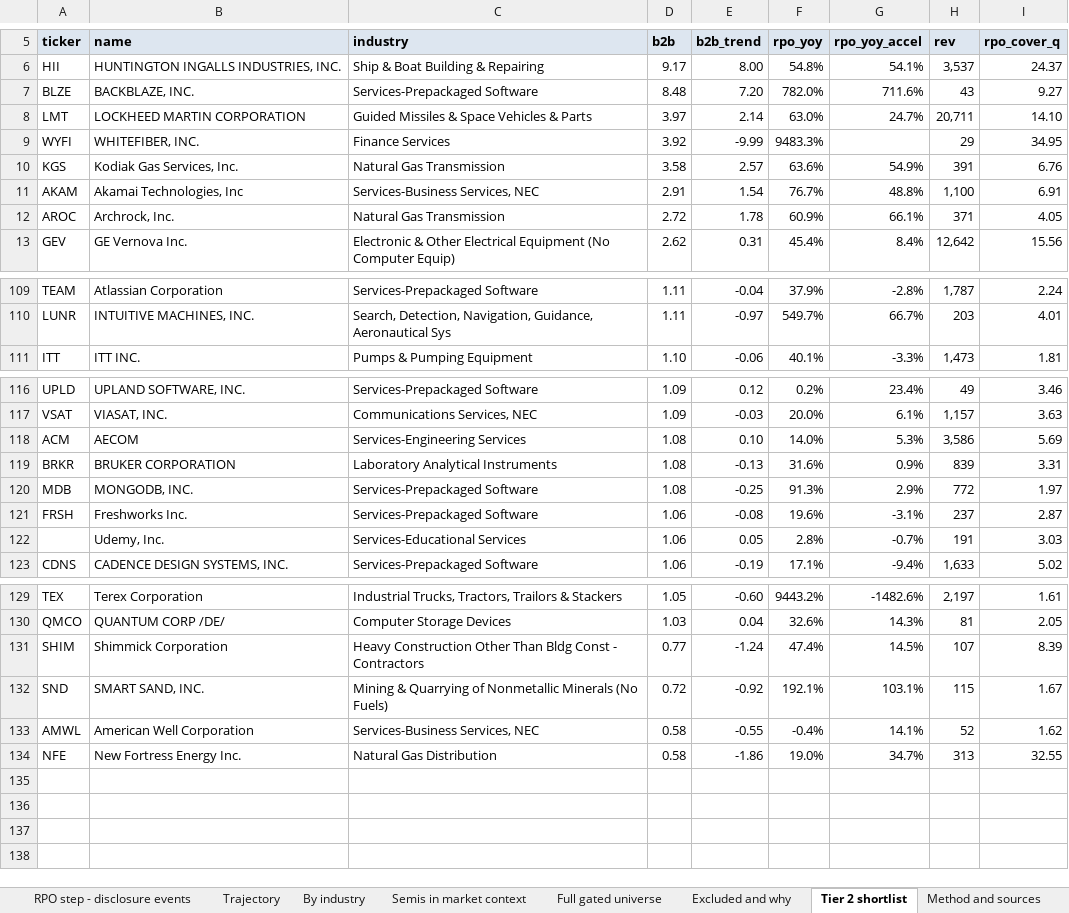
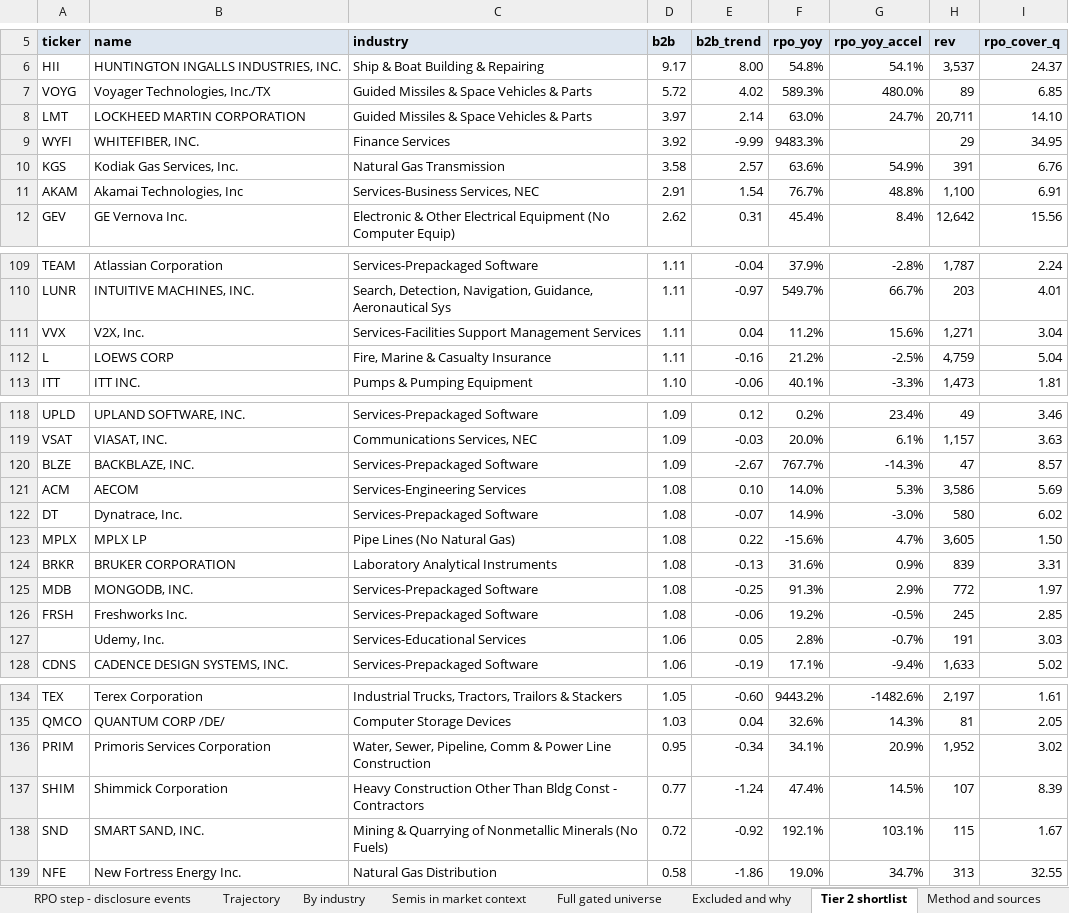
Before and after one commit to shashankrboppidi2/semis-screener, an Excel workbook: results/market_bookings_screen.xlsx, sheet Tier 2 shortlist, drawn as a sheet; only a part is shown, gaps mark what is left out; values as stored, in another font and other column widths than the file's, no borders; conditional formats not drawn; removed rows and columns are numbered as before the commit, all else as after; the diff covers the shown part only; the diff names each change by its address in the sheet, - before the commit and + after, or states it on an @@ line.

```diff
--- a/results/market_bookings_screen.xlsx (sheet Tier 2 shortlist)
+++ b/results/market_bookings_screen.xlsx (sheet Tier 2 shortlist)
-row 7: BLZE | BACKBLAZE, INC. | Services-Prepackaged Software | 8.48 | 7.20 | 782.0% | 711.6% | 43 | 9.27
+row 7: VOYG | Voyager Technologies, Inc./TX | Guided Missiles & Space Vehicles & Parts | 5.72 | 4.02 | 589.3% | 480.0% | 89 | 6.85
-row 12: AROC | Archrock, Inc. | Natural Gas Transmission | 2.72 | 1.78 | 60.9% | 66.1% | 371 | 4.05
+row 111: VVX | V2X, Inc. | Services-Facilities Support Management Services | 1.11 | 0.04 | 11.2% | 15.6% | 1,271 | 3.04
+row 112: L | LOEWS CORP | Fire, Marine & Casualty Insurance | 1.11 | -0.16 | 21.2% | -2.5% | 4,759 | 5.04
+row 120: BLZE | BACKBLAZE, INC. | Services-Prepackaged Software | 1.09 | -2.67 | 767.7% | -14.3% | 47 | 8.57
+row 122: DT | Dynatrace, Inc. | Services-Prepackaged Software | 1.08 | -0.07 | 14.9% | -3.0% | 580 | 6.02
+row 123: MPLX | MPLX LP | Pipe Lines (No Natural Gas) | 1.08 | 0.22 | -15.6% | 4.7% | 3,605 | 1.50
-D126 (b2b): 1.06
+D126 (b2b): 1.08
-E126 (b2b_trend): -0.08
+E126 (b2b_trend): -0.06
-F126 (rpo_yoy): 19.6%
+F126 (rpo_yoy): 19.2%
-G126 (rpo_yoy_accel): -3.1%
+G126 (rpo_yoy_accel): -0.5%
-H126 (rev): 237
+H126 (rev): 245
-I126 (rpo_cover_q): 2.87
+I126 (rpo_cover_q): 2.85
+row 136: PRIM | Primoris Services Corporation | Water, Sewer, Pipeline, Comm & Power Line Construction | 0.95 | -0.34 | 34.1% | 20.9% | 1,952 | 3.02
-row 133: AMWL | American Well Corporation | Services-Business Services, NEC | 0.58 | -0.55 | -0.4% | 14.1% | 52 | 1.62
```
Also changed, not shown: 5 added rows, 4 removed rows and 1 edited cell elsewhere in this sheet, sheet Excluded and why, sheet Full gated universe, sheet Revenue borrowing from backlog, sheet Accelerating backlog, sheet Backlog building ahead, sheet Trajectory, 3 more sheets, results/beat_and_raise_screen.xlsx, results/semis_acceleration_screen.xlsx, 14 other files.
